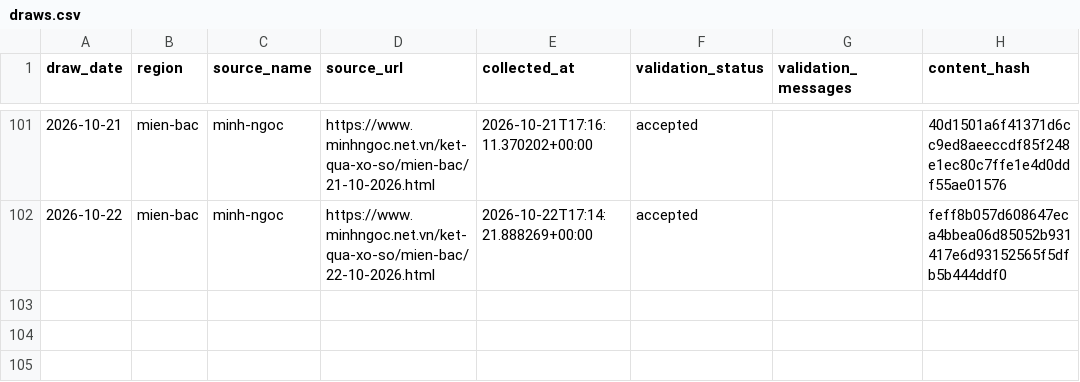
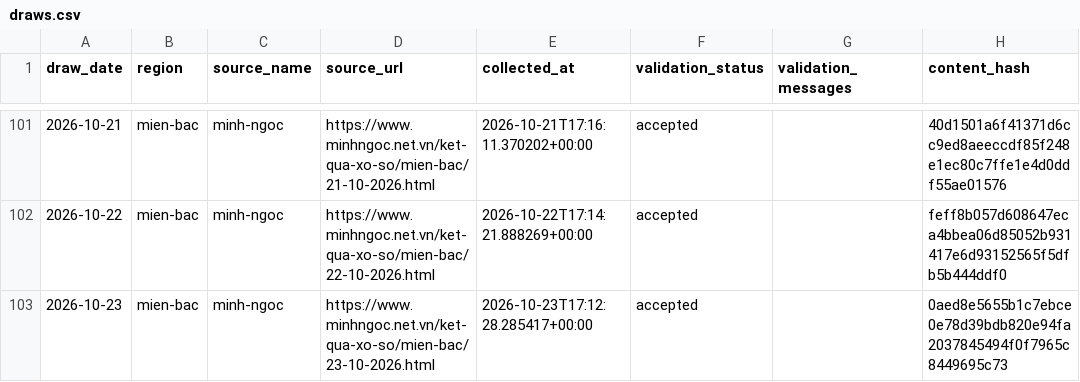
Before and after one commit to kina2711/vn-lottery-xsmb, a CSV file: data/processed/draws.csv, drawn as a sheet; only a part is shown, gaps mark what is left out.

```diff
--- a/data/processed/draws.csv
+++ b/data/processed/draws.csv
@@ -102 +102,2 @@ draw_date,region,source_name,source_url,collected_at,validation_status,validatio
 2026-10-22,mien-bac,minh-ngoc,https://www.minhngoc.net.vn/ket-qua-xo-so/mien-bac/22-10-2026.html,2026-10-22T17:14:21.888269+00:00,accepted,,feff8b057d608647eca4bbea06d85052b931417e6d93152565f5dfb5b444ddf0
+2026-10-23,mien-bac,minh-ngoc,https://www.minhngoc.net.vn/ket-qua-xo-so/mien-bac/23-10-2026.html,2026-10-23T17:12:28.285417+00:00,accepted,,0aed8e5655b1c7ebce0e78d39bdb820e94fa2037845494f0f7965c8449695c73
```
Also changed, not shown: data/reports/days_since_last_seen.csv, data/reports/frequency.csv, 10 other files.
